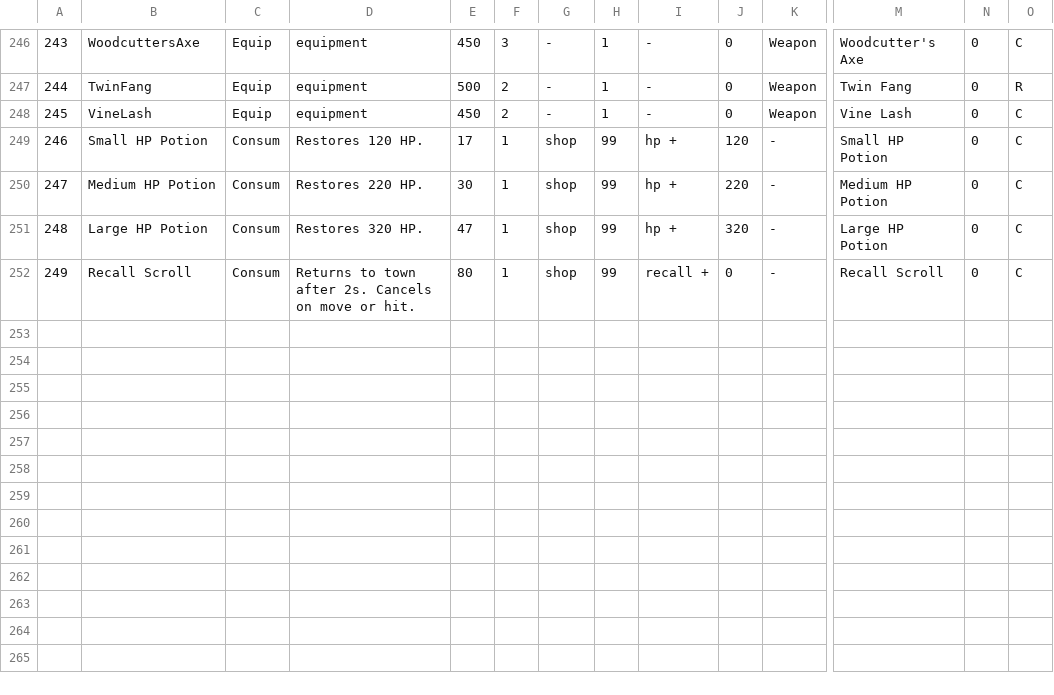
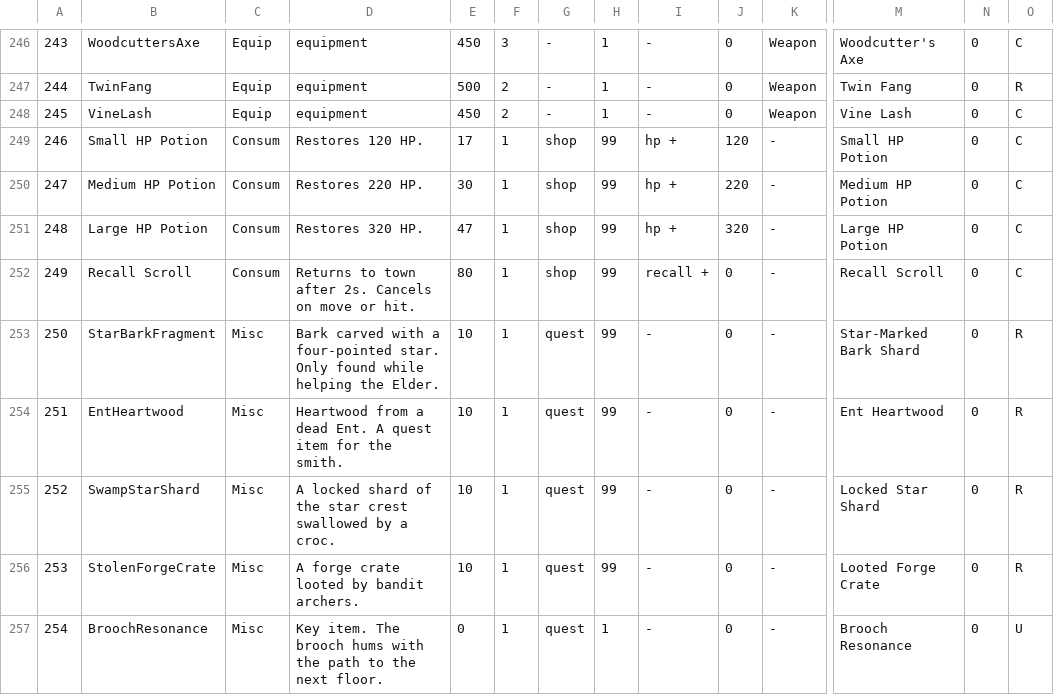
Before and after one commit to coolblue1853/ProjectB, a CSV file: Assets/Resources/ItemSheet.csv, drawn as a sheet; only a part is shown, gaps mark what is left out; rows hold the shown columns only; the diff names each change by its address in the sheet, - before the commit and + after, or states it on an @@ line.

```diff
--- a/Assets/Resources/ItemSheet.csv
+++ b/Assets/Resources/ItemSheet.csv
+row 253: 250 | StarBarkFragment | Misc | Bark carved with a four-pointed star. Only found while helping the Elder. | 10 | 1 | quest | 99 | - | 0 | - | Star-Marked Bark Shard | 0 | R
+row 254: 251 | EntHeartwood | Misc | Heartwood from a dead Ent. A quest item for the smith. | 10 | 1 | quest | 99 | - | 0 | - | Ent Heartwood | 0 | R
+row 255: 252 | SwampStarShard | Misc | A locked shard of the star crest swallowed by a croc. | 10 | 1 | quest | 99 | - | 0 | - | Locked Star Shard | 0 | R
+row 256: 253 | StolenForgeCrate | Misc | A forge crate looted by bandit archers. | 10 | 1 | quest | 99 | - | 0 | - | Looted Forge Crate | 0 | R
+row 257: 254 | BroochResonance | Misc | Key item. The brooch hums with the path to the next floor. | 0 | 1 | quest | 1 | - | 0 | - | Brooch Resonance | 0 | U
```
Also changed, not shown: 57 other files.
